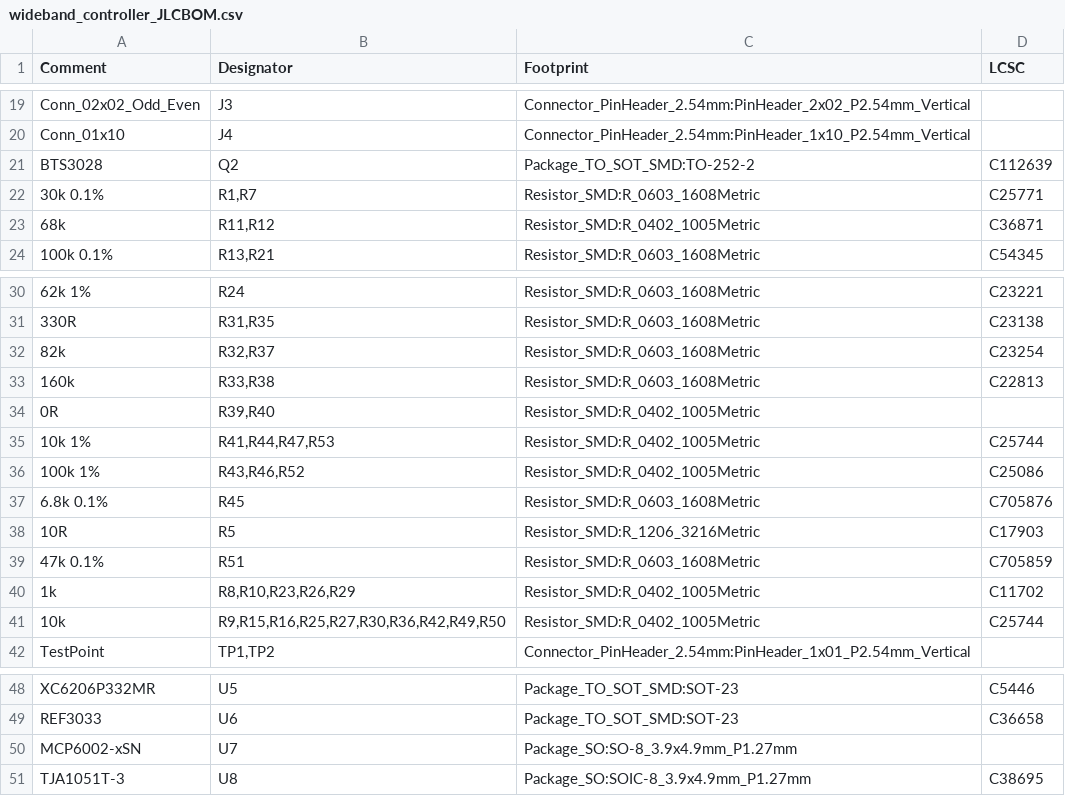
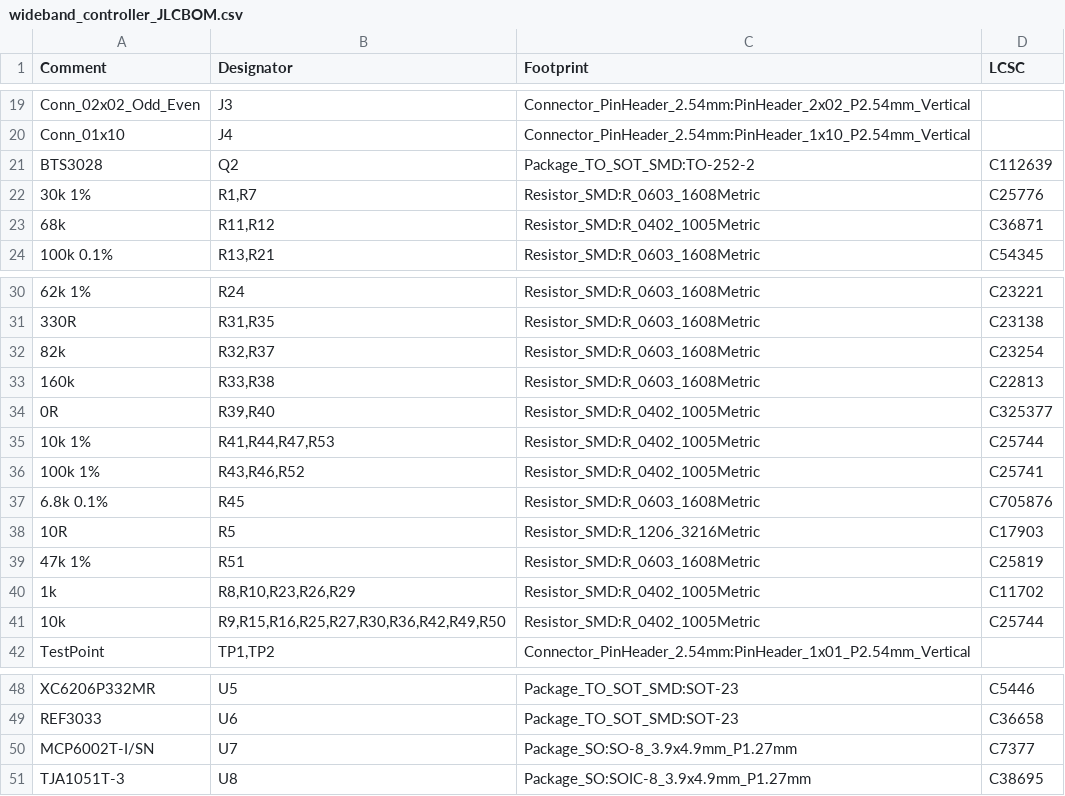
Before and after one commit to rusefi/rusefi-hardware, a CSV file: wideband-F103/export/wideband_controller_JLCBOM.csv, drawn as a sheet; only a part is shown, gaps mark what is left out.

Commit message:
Update BOM: correct 27K to 30K JLCPCB ID

```diff
--- a/wideband-F103/export/wideband_controller_JLCBOM.csv
+++ b/wideband-F103/export/wideband_controller_JLCBOM.csv
@@ -21,3 +21,3 @@ Comment,Designator,Footprint,LCSC
 "BTS3028","Q2","Package_TO_SOT_SMD:TO-252-2","C112639"
-"30k 0.1%","R1,R7","Resistor_SMD:R_0603_1608Metric","C25771"
+"30k 1%","R1,R7","Resistor_SMD:R_0603_1608Metric","C25776"
 "68k","R11,R12","Resistor_SMD:R_0402_1005Metric","C36871"
@@ -33,8 +33,8 @@ Comment,Designator,Footprint,LCSC
 "160k","R33,R38","Resistor_SMD:R_0603_1608Metric","C22813"
-"0R","R39,R40","Resistor_SMD:R_0402_1005Metric",""
+"0R","R39,R40","Resistor_SMD:R_0402_1005Metric","C325377"
 "10k 1%","R41,R44,R47,R53","Resistor_SMD:R_0402_1005Metric","C25744"
-"100k 1%","R43,R46,R52","Resistor_SMD:R_0402_1005Metric","C25086"
+"100k 1%","R43,R46,R52","Resistor_SMD:R_0402_1005Metric","C25741"
 "6.8k 0.1%","R45","Resistor_SMD:R_0603_1608Metric","C705876"
 "10R","R5","Resistor_SMD:R_1206_3216Metric","C17903"
-"47k 0.1%","R51","Resistor_SMD:R_0603_1608Metric","C705859"
+"47k 1%","R51","Resistor_SMD:R_0603_1608Metric","C25819"
 "1k","R8,R10,R23,R26,R29","Resistor_SMD:R_0402_1005Metric","C11702"
@@ -49,3 +49,3 @@ Comment,Designator,Footprint,LCSC
 "REF3033","U6","Package_TO_SOT_SMD:SOT-23","C36658"
-"MCP6002-xSN","U7","Package_SO:SO-8_3.9x4.9mm_P1.27mm",""
+"MCP6002T-I/SN","U7","Package_SO:SO-8_3.9x4.9mm_P1.27mm","C7377"
 "TJA1051T-3","U8","Package_SO:SOIC-8_3.9x4.9mm_P1.27mm","C38695"
```
